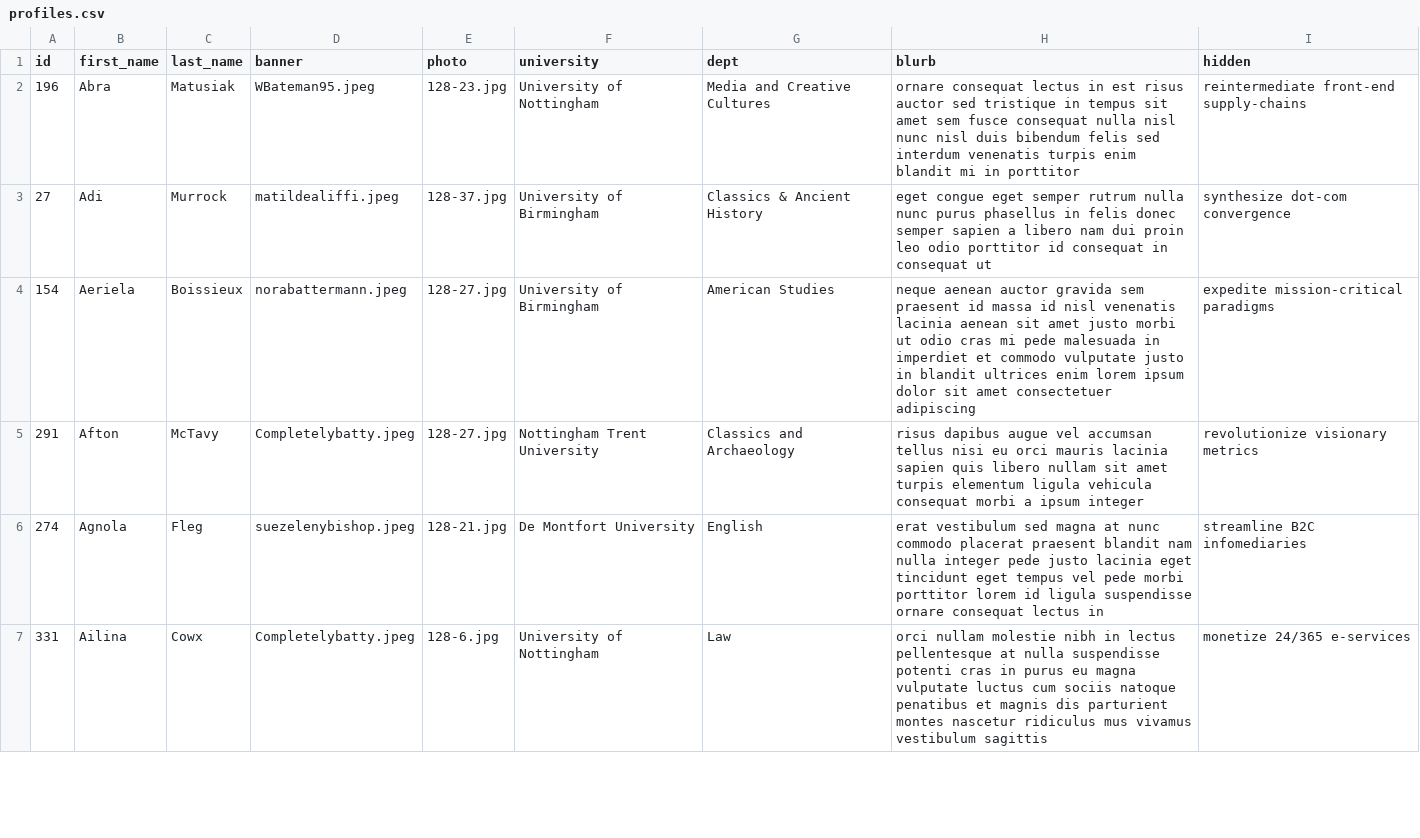
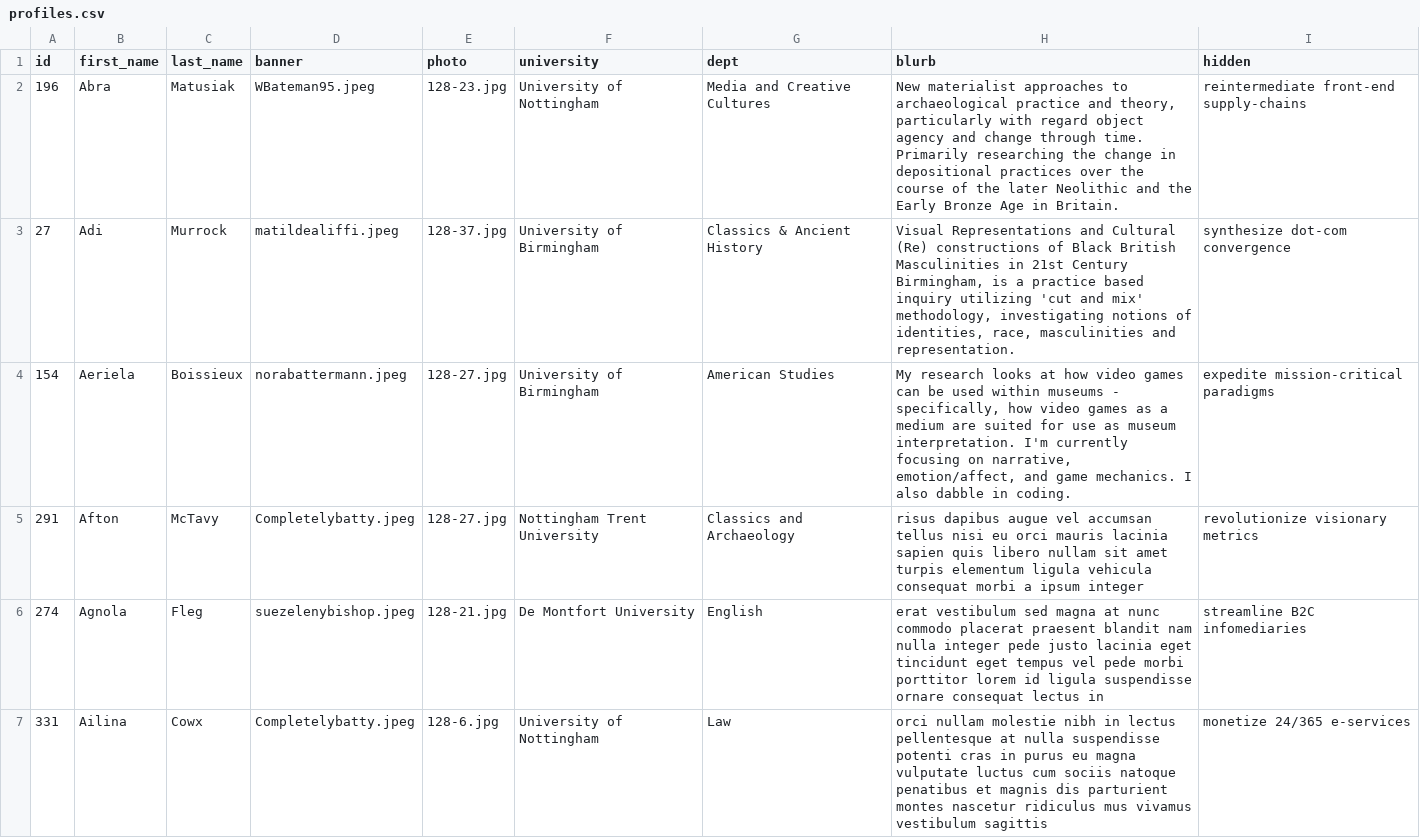
Before and after one commit to drmikeuk/m4c, a CSV file: _data/profiles.csv, drawn as a sheet; only a part is shown.

Commit message:
new more realistic profiles

```diff
--- a/_data/profiles.csv
+++ b/_data/profiles.csv
@@ -1,5 +1,5 @@
 id,first_name,last_name,banner,photo,university,dept,blurb,hidden
-196,Abra,Matusiak,WBateman95.jpeg,128-23.jpg,University of Nottingham,Media and Creative Cultures,ornare consequat lectus in est risus auctor sed tristique in tempus sit amet sem fusce consequat nulla nisl nunc nisl duis bibendum felis sed interdum venenatis turpis enim blandit mi in porttitor,reintermediate front-end supply-chains
-27,Adi,Murrock,matildealiffi.jpeg,128-37.jpg,University of Birmingham,Classics & Ancient History,eget congue eget semper rutrum nulla nunc purus phasellus in felis donec semper sapien a libero nam dui proin leo odio porttitor id consequat in consequat ut,synthesize dot-com convergence
-154,Aeriela,Boissieux,norabattermann.jpeg,128-27.jpg,University of Birmingham,American Studies,neque aenean auctor gravida sem praesent id massa id nisl venenatis lacinia aenean sit amet justo morbi ut odio cras mi pede malesuada in imperdiet et commodo vulputate justo in blandit ultrices enim lorem ipsum dolor sit amet consectetuer adipiscing,expedite mission-critical paradigms
+196,Abra,Matusiak,WBateman95.jpeg,128-23.jpg,University of Nottingham,Media and Creative Cultures,"New materialist approaches to archaeological practice and theory, particularly with regard object agency and change through time. Primarily researching the change in depositional practices over the course of the later Neolithic and the Early Bronze Age in Britain.",reintermediate front-end supply-chains
+27,Adi,Murrock,matildealiffi.jpeg,128-37.jpg,University of Birmingham,Classics & Ancient History,"Visual Representations and Cultural (Re) constructions of Black British Masculinities in 21st Century Birmingham, is a practice based inquiry utilizing 'cut and mix' methodology, investigating notions of identities, race, masculinities and representation.",synthesize dot-com convergence
+154,Aeriela,Boissieux,norabattermann.jpeg,128-27.jpg,University of Birmingham,American Studies,"My research looks at how video games can be used within museums - specifically, how video games as a medium are suited for use as museum interpretation. I'm currently focusing on narrative, emotion/affect, and game mechanics. I also dabble in coding.",expedite mission-critical paradigms
 291,Afton,McTavy,Completelybatty.jpeg,128-27.jpg,Nottingham Trent University,Classics and Archaeology,risus dapibus augue vel accumsan tellus nisi eu orci mauris lacinia sapien quis libero nullam sit amet turpis elementum ligula vehicula consequat morbi a ipsum integer,revolutionize visionary metrics
```
Also changed, not shown: 3 other files.
